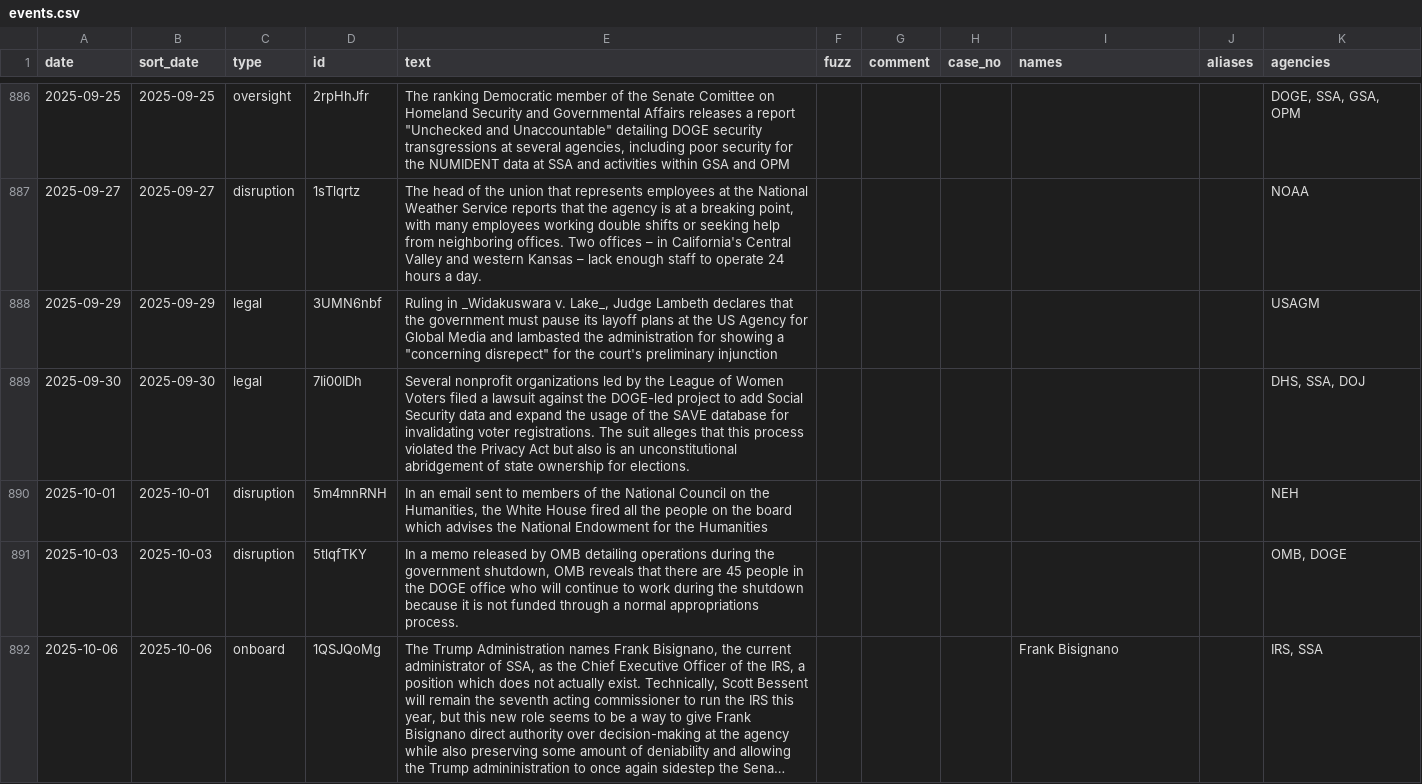
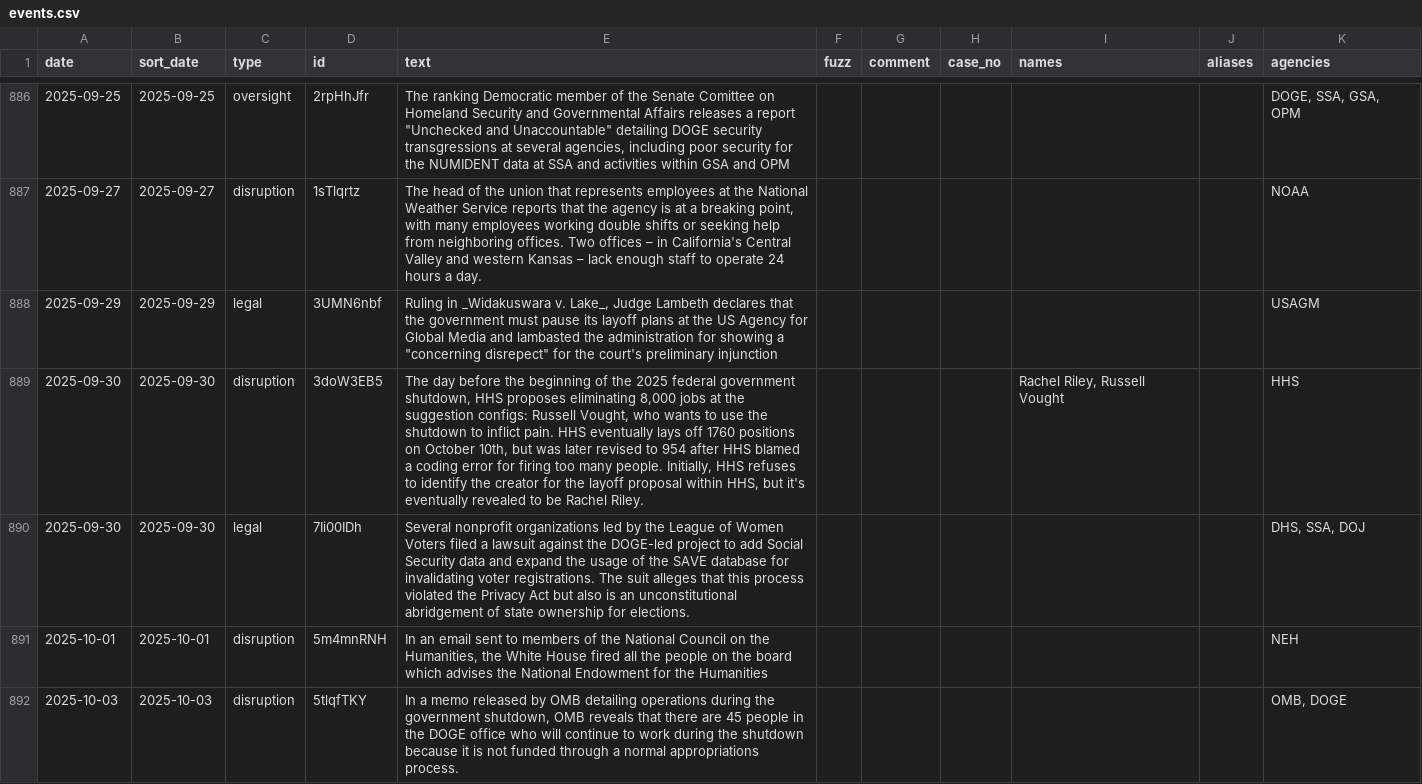
Before and after one commit to harrisj/doge_track, a CSV file: src/csv/events.csv, drawn as a sheet; only a part is shown, gaps mark what is left out; the shorter side is filled out with more unchanged rows; long unchanged cells end in …; the diff names each change by its address in the sheet, - before the commit and + after, or states it on an @@ line.

Commit message:
More Rachel Riley details

```diff
--- a/src/csv/events.csv
+++ b/src/csv/events.csv
+row 889: 2025-09-30 | 2025-09-30 | disruption | 3doW3EB5 | The day before the beginning of the 2025 federal government shutdown, HHS proposes eliminating 8,000 jobs at the suggestion configs: Russell Vought, who wants to use the shutdown to inflict pain. HHS eventually lays off 1760 positions on October 10th, but was later revised to 954 after HHS blamed a coding error for firing too many people. Initially, HHS refuses to identify the creator for the layoff proposal within HHS, but it's eventually revealed to be Rachel Riley. |  |  |  | Rachel Riley, Russell Vought |  | HHS
```
Also changed, not shown: src/csv/agencies.csv, src/csv/people.csv, 4 other files.
